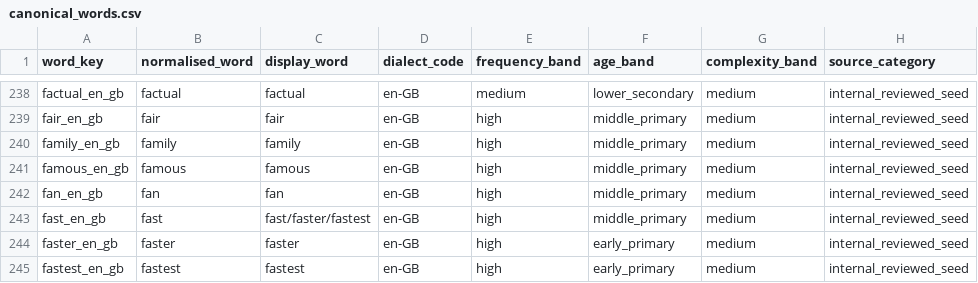
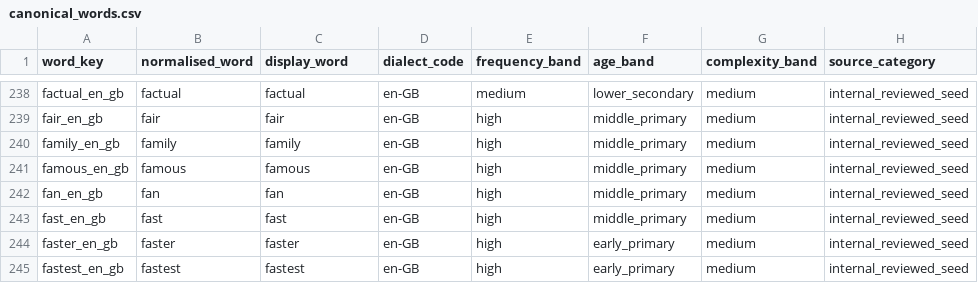
Before and after one commit to leesanderson1992-hash/scarletts-spells, a CSV file: docs/implementation/seed-data/teaching-dictionary/candidates/2026-06-29-phase-5-source-intake/csv/canonical_words.csv, drawn as a sheet; only a part is shown, gaps mark what is left out; the diff covers the shown part only; the diff names each change by its address in the sheet, - before the commit and + after, or states it on an @@ line.

```diff
--- a/docs/implementation/seed-data/teaching-dictionary/candidates/2026-06-29-phase-5-source-intake/csv/canonical_words.csv
+++ b/docs/implementation/seed-data/teaching-dictionary/candidates/2026-06-29-phase-5-source-intake/csv/canonical_words.csv
-C243 (display_word): fast/faster/fastest
+C243 (display_word): fast
```
Also changed, not shown: 1 removed row and 4 edited cells elsewhere in this file, 1 other file.
